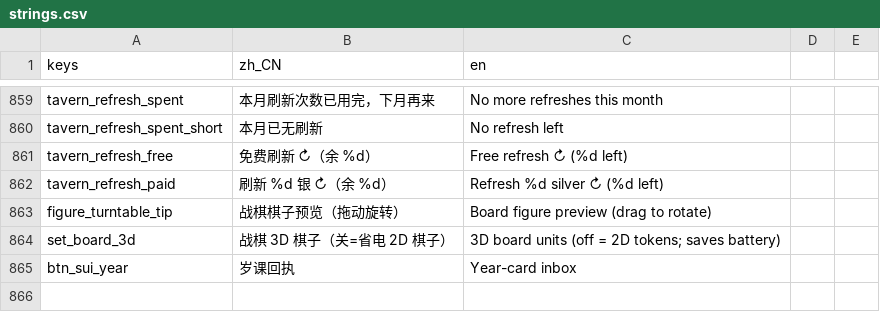
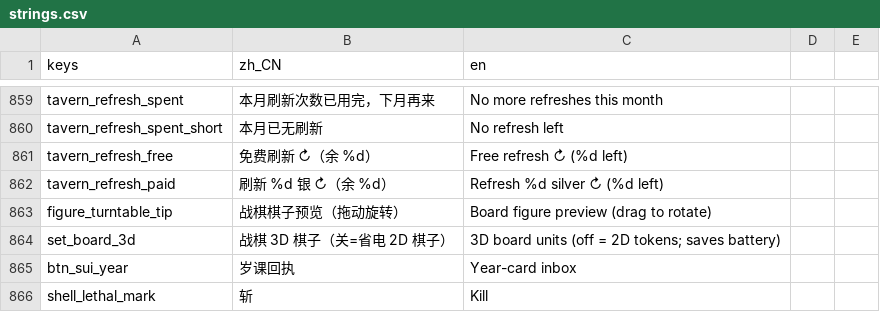
Before and after one commit to wuyongjia666-droid/CenturyKnights, a CSV file: project/data/locale/strings.csv, drawn as a sheet; only a part is shown, gaps mark what is left out; the diff names each change by its address in the sheet, - before the commit and + after, or states it on an @@ line.

Commit message:
feat(combat): T-P29 lethal telegraph on certain floor kill
When aimed strike floor damage >= foe HP, crimson slash + Kill mark on
the defender and frame both. Uses BattleRules.preview (no roll). True
battle E2E combat_lethal_telegraph_check (phone+desk).

```diff
--- a/project/data/locale/strings.csv
+++ b/project/data/locale/strings.csv
+row 866: shell_lethal_mark | 斩 | Kill
```
Also changed, not shown: 6 other files.
